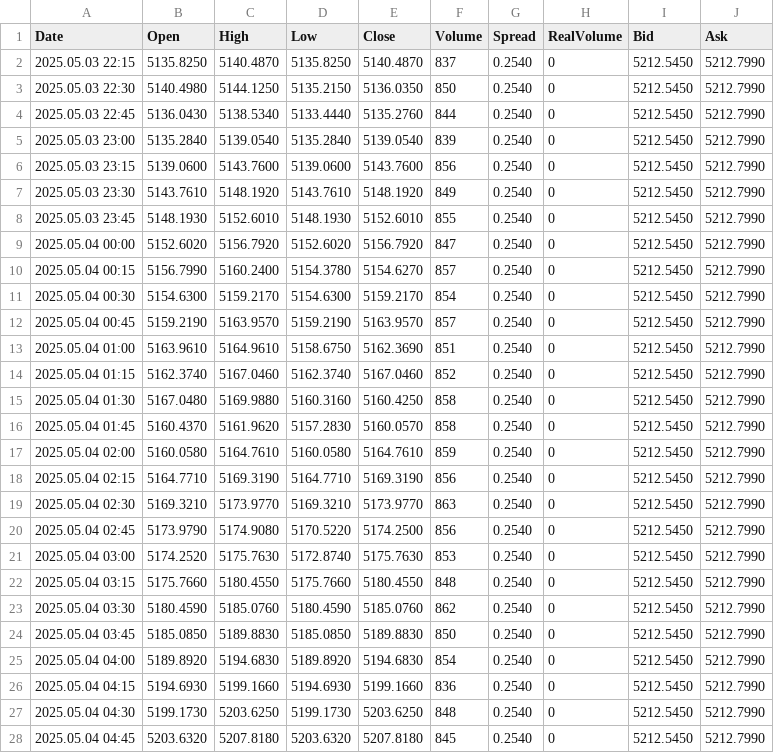
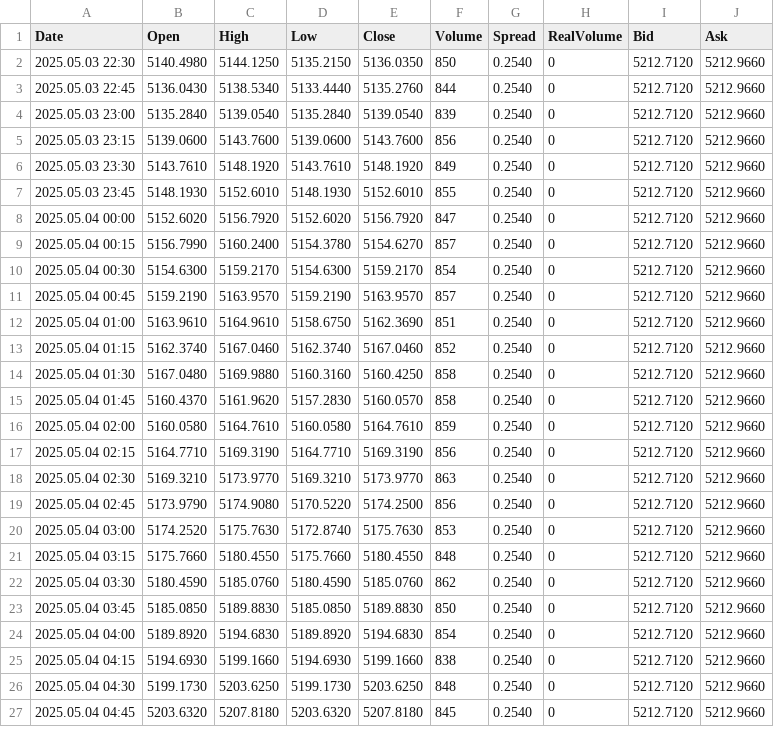
Before and after one commit to CredoMp/Ximus-Data, a CSV file: data/M15/Crash_1000_Index_M15.csv, drawn as a sheet; only a part is shown; the diff covers the shown part only.

```diff
--- a/data/M15/Crash_1000_Index_M15.csv
+++ b/data/M15/Crash_1000_Index_M15.csv
@@ -1,28 +1,27 @@
 Date,Open,High,Low,Close,Volume,Spread,RealVolume,Bid,Ask
-2025.05.03 22:15,5135.8250,5140.4870,5135.8250,5140.4870,837,0.2540,0,5212.5450,5212.7990
-2025.05.03 22:30,5140.4980,5144.1250,5135.2150,5136.0350,850,0.2540,0,5212.5450,5212.7990
-2025.05.03 22:45,5136.0430,5138.5340,5133.4440,5135.2760,844,0.2540,0,5212.5450,5212.7990
-2025.05.03 23:00,5135.2840,5139.0540,5135.2840,5139.0540,839,0.2540,0,5212.5450,5212.7990
-2025.05.03 23:15,5139.0600,5143.7600,5139.0600,5143.7600,856,0.2540,0,5212.5450,5212.7990
-2025.05.03 23:30,5143.7610,5148.1920,5143.7610,5148.1920,849,0.2540,0,5212.5450,5212.7990
-2025.05.03 23:45,5148.1930,5152.6010,5148.1930,5152.6010,855,0.2540,0,5212.5450,5212.7990
-2025.05.04 00:00,5152.6020,5156.7920,5152.6020,5156.7920,847,0.2540,0,5212.5450,5212.7990
-2025.05.04 00:15,5156.7990,5160.2400,5154.3780,5154.6270,857,0.2540,0,5212.5450,5212.7990
-2025.05.04 00:30,5154.6300,5159.2170,5154.6300,5159.2170,854,0.2540,0,5212.5450,5212.7990
-2025.05.04 00:45,5159.2190,5163.9570,5159.2190,5163.9570,857,0.2540,0,5212.5450,5212.7990
-2025.05.04 01:00,5163.9610,5164.9610,5158.6750,5162.3690,851,0.2540,0,5212.5450,5212.7990
-2025.05.04 01:15,5162.3740,5167.0460,5162.3740,5167.0460,852,0.2540,0,5212.5450,5212.7990
-2025.05.04 01:30,5167.0480,5169.9880,5160.3160,5160.4250,858,0.2540,0,5212.5450,5212.7990
-2025.05.04 01:45,5160.4370,5161.9620,5157.2830,5160.0570,858,0.2540,0,5212.5450,5212.7990
-2025.05.04 02:00,5160.0580,5164.7610,5160.0580,5164.7610,859,0.2540,0,5212.5450,5212.7990
-2025.05.04 02:15,5164.7710,5169.3190,5164.7710,5169.3190,856,0.2540,0,5212.5450,5212.7990
-2025.05.04 02:30,5169.3210,5173.9770,5169.3210,5173.9770,863,0.2540,0,5212.5450,5212.7990
-2025.05.04 02:45,5173.9790,5174.9080,5170.5220,5174.2500,856,0.2540,0,5212.5450,5212.7990
-2025.05.04 03:00,5174.2520,5175.7630,5172.8740,5175.7630,853,0.2540,0,5212.5450,5212.7990
-2025.05.04 03:15,5175.7660,5180.4550,5175.7660,5180.4550,848,0.2540,0,5212.5450,5212.7990
-2025.05.04 03:30,5180.4590,5185.0760,5180.4590,5185.0760,862,0.2540,0,5212.5450,5212.7990
-2025.05.04 03:45,5185.0850,5189.8830,5185.0850,5189.8830,850,0.2540,0,5212.5450,5212.7990
-2025.05.04 04:00,5189.8920,5194.6830,5189.8920,5194.6830,854,0.2540,0,5212.5450,5212.7990
-2025.05.04 04:15,5194.6930,5199.1660,5194.6930,5199.1660,836,0.2540,0,5212.5450,5212.7990
-2025.05.04 04:30,5199.1730,5203.6250,5199.1730,5203.6250,848,0.2540,0,5212.5450,5212.7990
-2025.05.04 04:45,5203.6320,5207.8180,5203.6320,5207.8180,845,0.2540,0,5212.5450,5212.7990
+2025.05.03 22:30,5140.4980,5144.1250,5135.2150,5136.0350,850,0.2540,0,5212.7120,5212.9660
+2025.05.03 22:45,5136.0430,5138.5340,5133.4440,5135.2760,844,0.2540,0,5212.7120,5212.9660
+2025.05.03 23:00,5135.2840,5139.0540,5135.2840,5139.0540,839,0.2540,0,5212.7120,5212.9660
+2025.05.03 23:15,5139.0600,5143.7600,5139.0600,5143.7600,856,0.2540,0,5212.7120,5212.9660
+2025.05.03 23:30,5143.7610,5148.1920,5143.7610,5148.1920,849,0.2540,0,5212.7120,5212.9660
+2025.05.03 23:45,5148.1930,5152.6010,5148.1930,5152.6010,855,0.2540,0,5212.7120,5212.9660
+2025.05.04 00:00,5152.6020,5156.7920,5152.6020,5156.7920,847,0.2540,0,5212.7120,5212.9660
+2025.05.04 00:15,5156.7990,5160.2400,5154.3780,5154.6270,857,0.2540,0,5212.7120,5212.9660
+2025.05.04 00:30,5154.6300,5159.2170,5154.6300,5159.2170,854,0.2540,0,5212.7120,5212.9660
+2025.05.04 00:45,5159.2190,5163.9570,5159.2190,5163.9570,857,0.2540,0,5212.7120,5212.9660
+2025.05.04 01:00,5163.9610,5164.9610,5158.6750,5162.3690,851,0.2540,0,5212.7120,5212.9660
+2025.05.04 01:15,5162.3740,5167.0460,5162.3740,5167.0460,852,0.2540,0,5212.7120,5212.9660
+2025.05.04 01:30,5167.0480,5169.9880,5160.3160,5160.4250,858,0.2540,0,5212.7120,5212.9660
+2025.05.04 01:45,5160.4370,5161.9620,5157.2830,5160.0570,858,0.2540,0,5212.7120,5212.9660
+2025.05.04 02:00,5160.0580,5164.7610,5160.0580,5164.7610,859,0.2540,0,5212.7120,5212.9660
+2025.05.04 02:15,5164.7710,5169.3190,5164.7710,5169.3190,856,0.2540,0,5212.7120,5212.9660
+2025.05.04 02:30,5169.3210,5173.9770,5169.3210,5173.9770,863,0.2540,0,5212.7120,5212.9660
+2025.05.04 02:45,5173.9790,5174.9080,5170.5220,5174.2500,856,0.2540,0,5212.7120,5212.9660
+2025.05.04 03:00,5174.2520,5175.7630,5172.8740,5175.7630,853,0.2540,0,5212.7120,5212.9660
+2025.05.04 03:15,5175.7660,5180.4550,5175.7660,5180.4550,848,0.2540,0,5212.7120,5212.9660
+2025.05.04 03:30,5180.4590,5185.0760,5180.4590,5185.0760,862,0.2540,0,5212.7120,5212.9660
+2025.05.04 03:45,5185.0850,5189.8830,5185.0850,5189.8830,850,0.2540,0,5212.7120,5212.9660
+2025.05.04 04:00,5189.8920,5194.6830,5189.8920,5194.6830,854,0.2540,0,5212.7120,5212.9660
+2025.05.04 04:15,5194.6930,5199.1660,5194.6930,5199.1660,838,0.2540,0,5212.7120,5212.9660
+2025.05.04 04:30,5199.1730,5203.6250,5199.1730,5203.6250,848,0.2540,0,5212.7120,5212.9660
+2025.05.04 04:45,5203.6320,5207.8180,5203.6320,5207.8180,845,0.2540,0,5212.7120,5212.9660
```
Also changed, not shown: 1 added row and 69 edited cells elsewhere in this file, data/M15/Boom_1000_Index_M15.csv, data/M15/Boom_500_Index_M15.csv, 39 other files.
